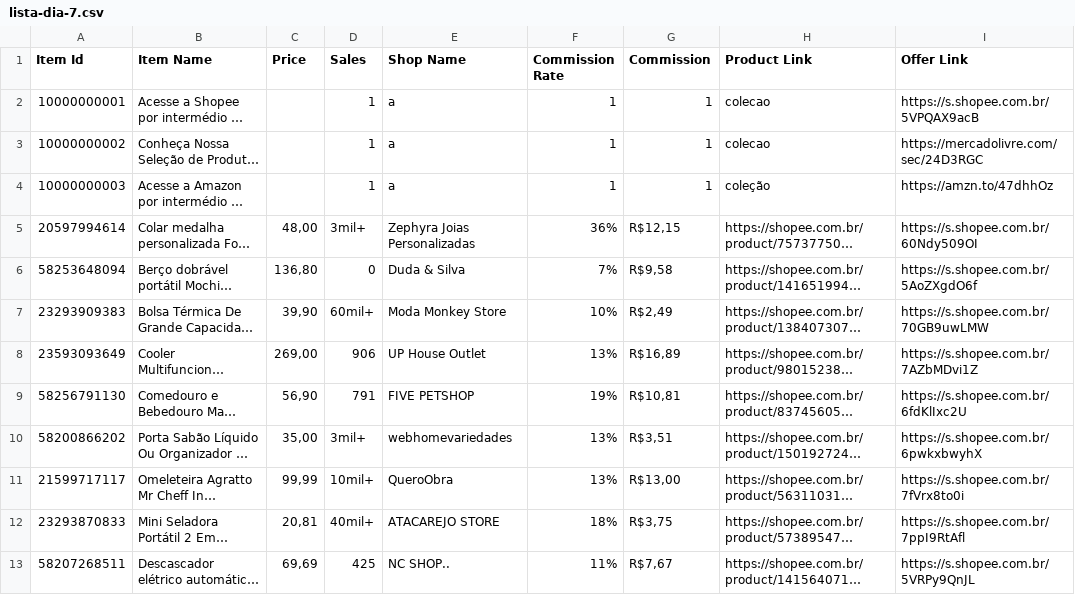
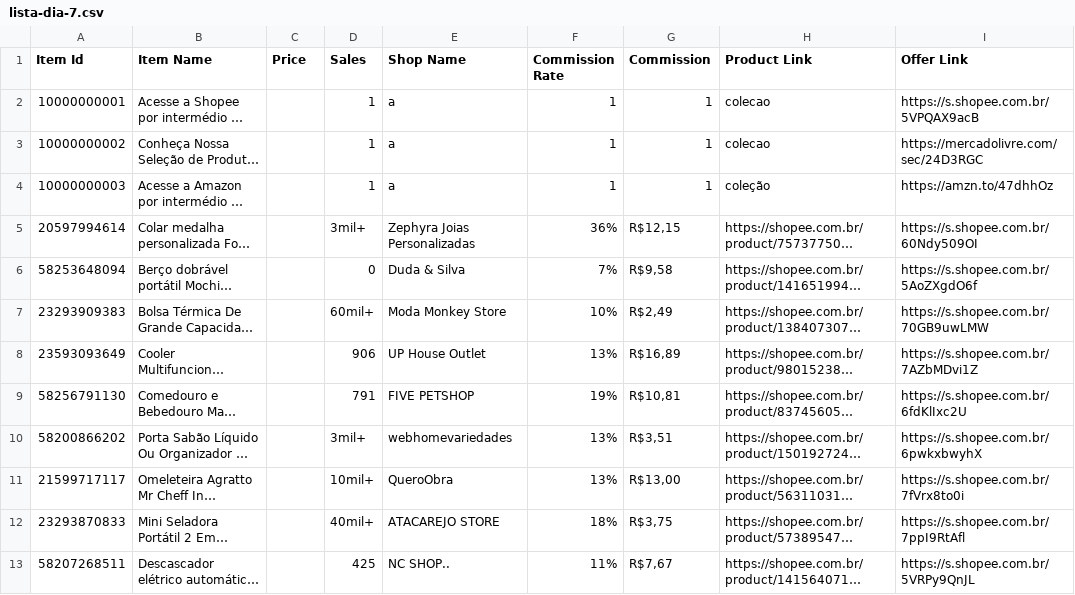
Before and after one commit to MercadimShopp/mercadim-site, a CSV file: listas/data/lista-dia-7.csv, drawn as a sheet; long unchanged cells end in …; the diff names each change by its address in the sheet, - before the commit and + after, or states it on an @@ line.

Commit message:
Update lista-dia-7.csv

```diff
--- a/listas/data/lista-dia-7.csv
+++ b/listas/data/lista-dia-7.csv
-C5 (Price): 48,00
+C5 (Price): (empty)
-C6 (Price): 136,80
+C6 (Price): (empty)
-C7 (Price): 39,90
+C7 (Price): (empty)
-C8 (Price): 269,00
+C8 (Price): (empty)
-C9 (Price): 56,90
+C9 (Price): (empty)
-C10 (Price): 35,00
+C10 (Price): (empty)
-C11 (Price): 99,99
+C11 (Price): (empty)
-C12 (Price): 20,81
+C12 (Price): (empty)
-C13 (Price): 69,69
+C13 (Price): (empty)
```
